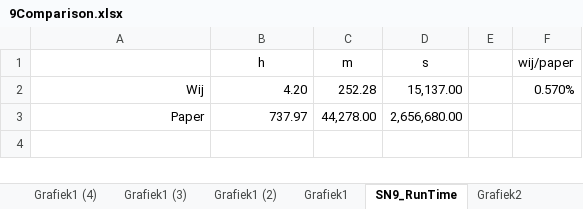
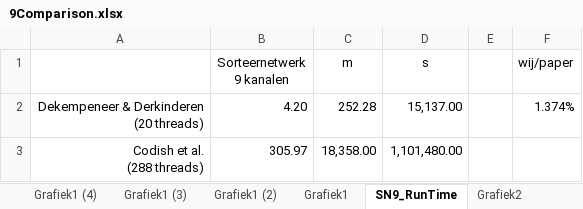
Before and after one commit to mdekempeneer/Research-Optimal-Size-Sorting-Networks, an Excel workbook: 9Comparison.xlsx, sheet SN9_RunTime, drawn as a sheet; values as stored, in another font and other column widths than the file's, no borders; removed rows and columns are numbered as before the commit, all else as after; ↵ is a line break in a cell; the diff names each change by its address in the sheet, - before the commit and + after, or states it on an @@ line.

Commit message:
Added new pictures in the Excel file

```diff
--- a/9Comparison.xlsx (sheet SN9_RunTime)
+++ b/9Comparison.xlsx (sheet SN9_RunTime)
-B1: h
+B1: Sorteernetwerk 9 kanalen
-A2: Wij
+A2: Dekempeneer & Derkinderen ↵ (20 threads)
-F2 (wij/paper): 0.570%
+F2 (wij/paper): 1.374%
-row 3: Paper | 737.97 | 44,278.00 | 2,656,680.00
+row 3: Codish et al. ↵ (288 threads) | 305.97 | 18,358.00 | 1,101,480.00
```
Also changed, not shown: sheet SN2-9_RunTime, charts or pictures.
